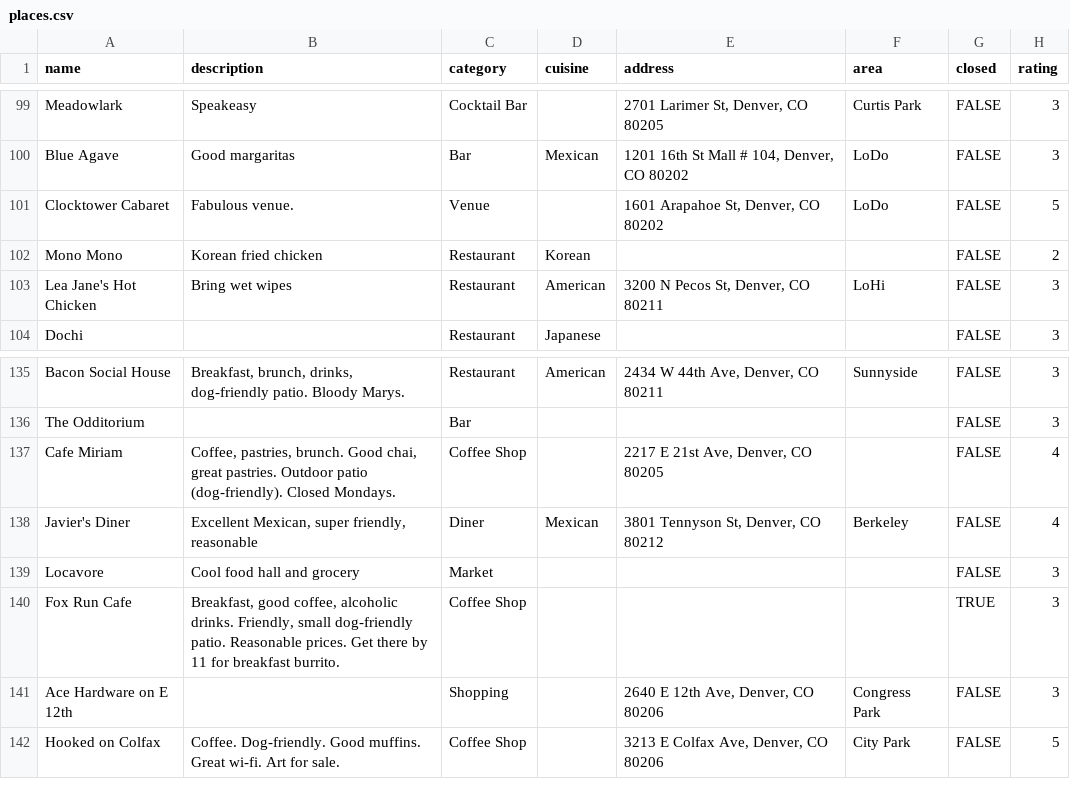
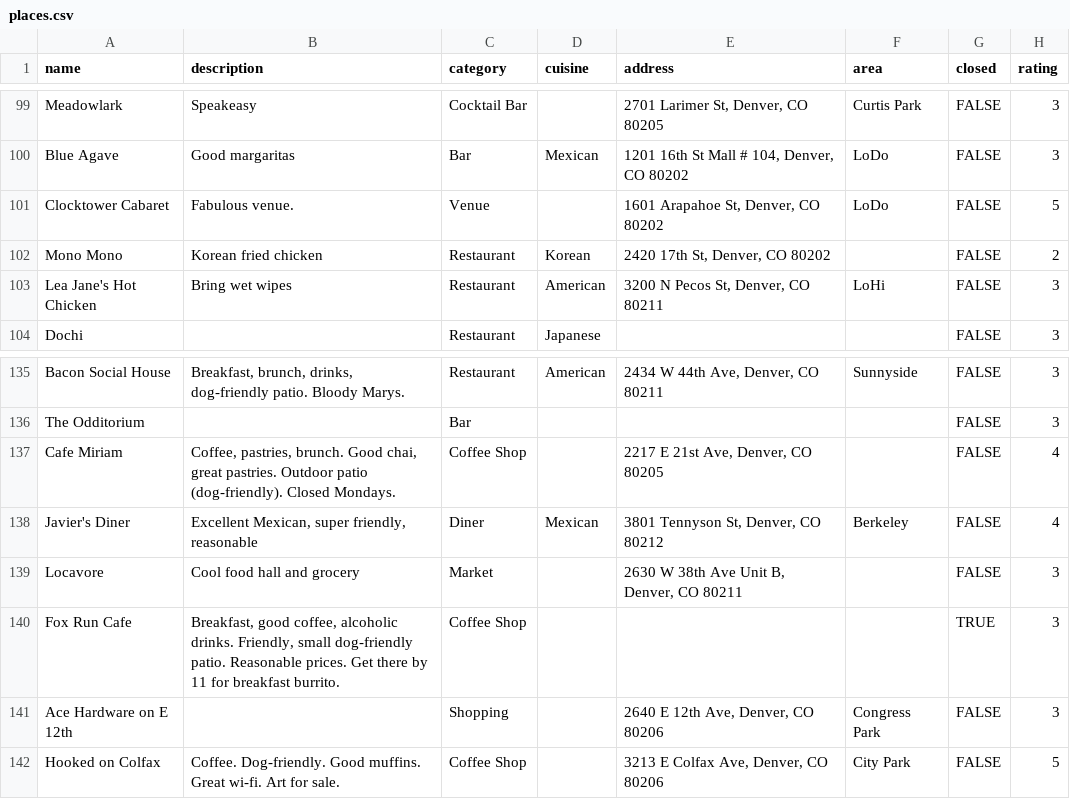
Before and after one commit to TrueWill/true-denver-reviews, a CSV file: db/places.csv, drawn as a sheet; only a part is shown, gaps mark what is left out.

Commit message:
Update 2 addresses

```diff
--- a/db/places.csv
+++ b/db/places.csv
@@ -101,3 +101,3 @@ Blue Agave,Good margaritas,Bar,Mexican,"1201 16th St Mall # 104, Denver, CO 8020
 Clocktower Cabaret,Fabulous venue.,Venue,,"1601 Arapahoe St, Denver, CO 80202",LoDo,FALSE,5
-Mono Mono,Korean fried chicken,Restaurant,Korean,,,FALSE,2
+Mono Mono,Korean fried chicken,Restaurant,Korean,"2420 17th St, Denver, CO 80202",,FALSE,2
 Lea Jane's Hot Chicken,Bring wet wipes,Restaurant,American,"3200 N Pecos St, Denver, CO 80211",LoHi,FALSE,3
@@ -138,3 +138,3 @@ Cafe Miriam,"Coffee, pastries, brunch. Good chai, great pastries. Outdoor patio
 Javier's Diner,"Excellent Mexican, super friendly, reasonable",Diner,Mexican,"3801 Tennyson St, Denver, CO 80212",Berkeley,FALSE,4
-Locavore,Cool food hall and grocery,Market,,,,FALSE,3
+Locavore,Cool food hall and grocery,Market,,"2630 W 38th Ave Unit B, Denver, CO 80211",,FALSE,3
 Fox Run Cafe,"Breakfast, good coffee, alcoholic drinks. Friendly, small dog-friendly patio. Reasonable prices. Get there by 11 for breakfast burrito.",Coffee Shop,,,,TRUE,3
```
